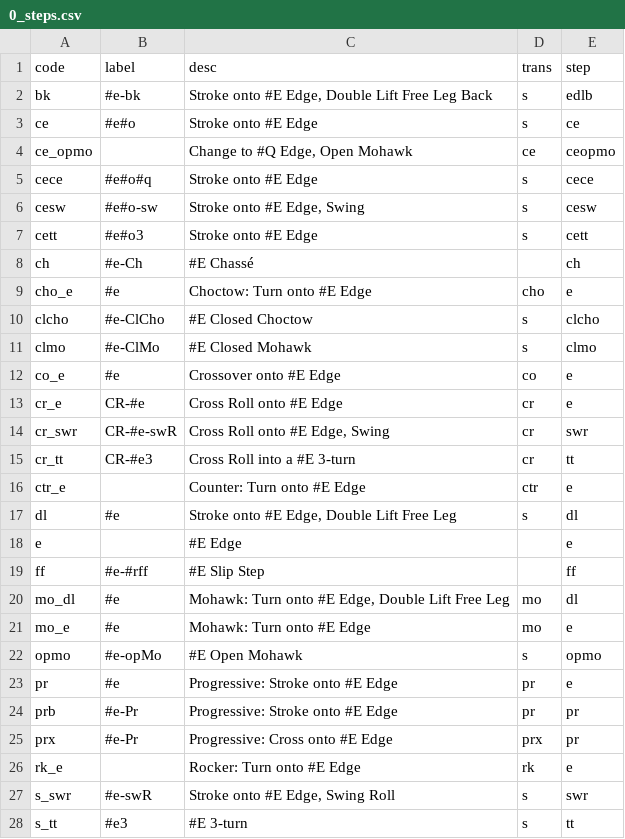
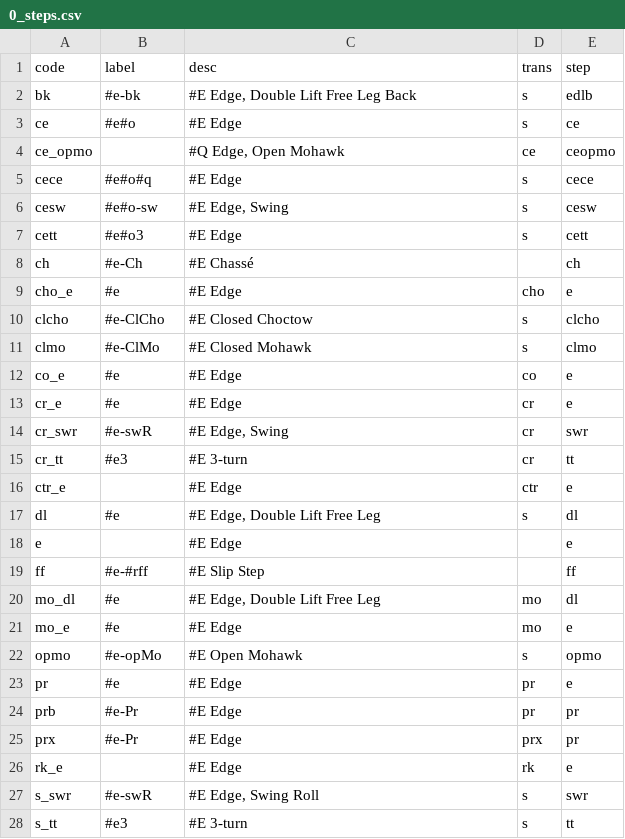
Before and after one commit to span314/tracings, a CSV file: codes/0_steps.csv, drawn as a sheet; only a part is shown; the diff covers the shown part only.

```diff
--- a/codes/0_steps.csv
+++ b/codes/0_steps.csv
@@ -1,28 +1,28 @@
 code,label,desc,trans,step
-bk,#e-bk,"Stroke onto #E Edge, Double Lift Free Leg Back",s,edlb
-ce,#e#o,Stroke onto #E Edge,s,ce
-ce_opmo,,"Change to #Q Edge, Open Mohawk",ce,ceopmo
-cece,#e#o#q,Stroke onto #E Edge,s,cece
-cesw,#e#o-sw,"Stroke onto #E Edge, Swing",s,cesw
-cett,#e#o3,Stroke onto #E Edge,s,cett
+bk,#e-bk,"#E Edge, Double Lift Free Leg Back",s,edlb
+ce,#e#o,#E Edge,s,ce
+ce_opmo,,"#Q Edge, Open Mohawk",ce,ceopmo
+cece,#e#o#q,#E Edge,s,cece
+cesw,#e#o-sw,"#E Edge, Swing",s,cesw
+cett,#e#o3,#E Edge,s,cett
 ch,#e-Ch,#E Chassé,,ch
-cho_e,#e,Choctow: Turn onto #E Edge,cho,e
+cho_e,#e,#E Edge,cho,e
 clcho,#e-ClCho,#E Closed Choctow,s,clcho
 clmo,#e-ClMo,#E Closed Mohawk,s,clmo
-co_e,#e,Crossover onto #E Edge,co,e
-cr_e,CR-#e,Cross Roll onto #E Edge,cr,e
-cr_swr,CR-#e-swR,"Cross Roll onto #E Edge, Swing",cr,swr
-cr_tt,CR-#e3,Cross Roll into a #E 3-turn,cr,tt
-ctr_e,,Counter: Turn onto #E Edge,ctr,e
-dl,#e,"Stroke onto #E Edge, Double Lift Free Leg",s,dl
+co_e,#e,#E Edge,co,e
+cr_e,#e,#E Edge,cr,e
+cr_swr,#e-swR,"#E Edge, Swing",cr,swr
+cr_tt,#e3,#E 3-turn,cr,tt
+ctr_e,,#E Edge,ctr,e
+dl,#e,"#E Edge, Double Lift Free Leg",s,dl
 e,,#E Edge,,e
 ff,#e-#rff,#E Slip Step,,ff
-mo_dl,#e,"Mohawk: Turn onto #E Edge, Double Lift Free Leg",mo,dl
-mo_e,#e,Mohawk: Turn onto #E Edge,mo,e
+mo_dl,#e,"#E Edge, Double Lift Free Leg",mo,dl
+mo_e,#e,#E Edge,mo,e
 opmo,#e-opMo,#E Open Mohawk,s,opmo
-pr,#e,Progressive: Stroke onto #E Edge,pr,e
-prb,#e-Pr,Progressive: Stroke onto #E Edge,pr,pr
-prx,#e-Pr,Progressive: Cross onto #E Edge,prx,pr
-rk_e,,Rocker: Turn onto #E Edge,rk,e
-s_swr,#e-swR,"Stroke onto #E Edge, Swing Roll",s,swr
+pr,#e,#E Edge,pr,e
+prb,#e-Pr,#E Edge,pr,pr
+prx,#e-Pr,#E Edge,prx,pr
+rk_e,,#E Edge,rk,e
+s_swr,#e-swR,"#E Edge, Swing Roll",s,swr
 s_tt,#e3,#E 3-turn,s,tt
```
Also changed, not shown: 40 edited cells elsewhere in this file, 32 other files.
